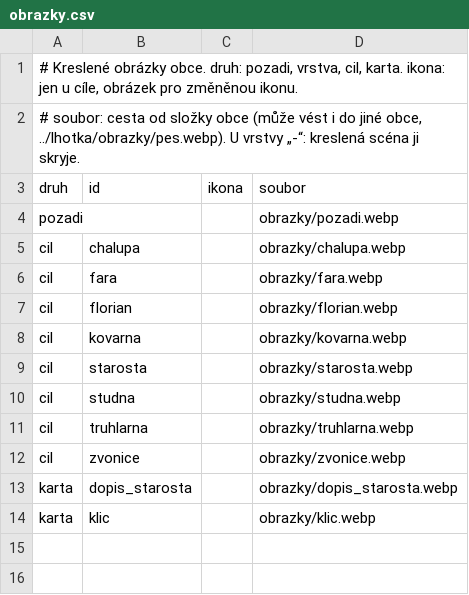
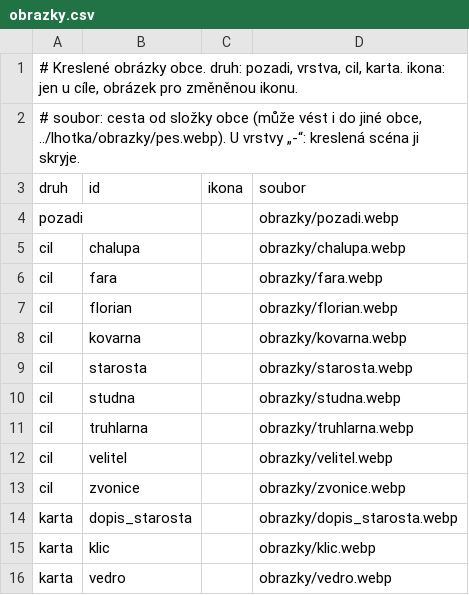
Before and after one commit to jankoubeknic-alt/Postovsky-panacek, a CSV file: data/florianov/obrazky.csv, drawn as a sheet; the diff names each change by its address in the sheet, - before the commit and + after, or states it on an @@ line.

```diff
--- a/data/florianov/obrazky.csv
+++ b/data/florianov/obrazky.csv
+row 12: cil | velitel |  | obrazky/velitel.webp
+row 16: karta | vedro |  | obrazky/vedro.webp
```
Also changed, not shown: 3 other files.
